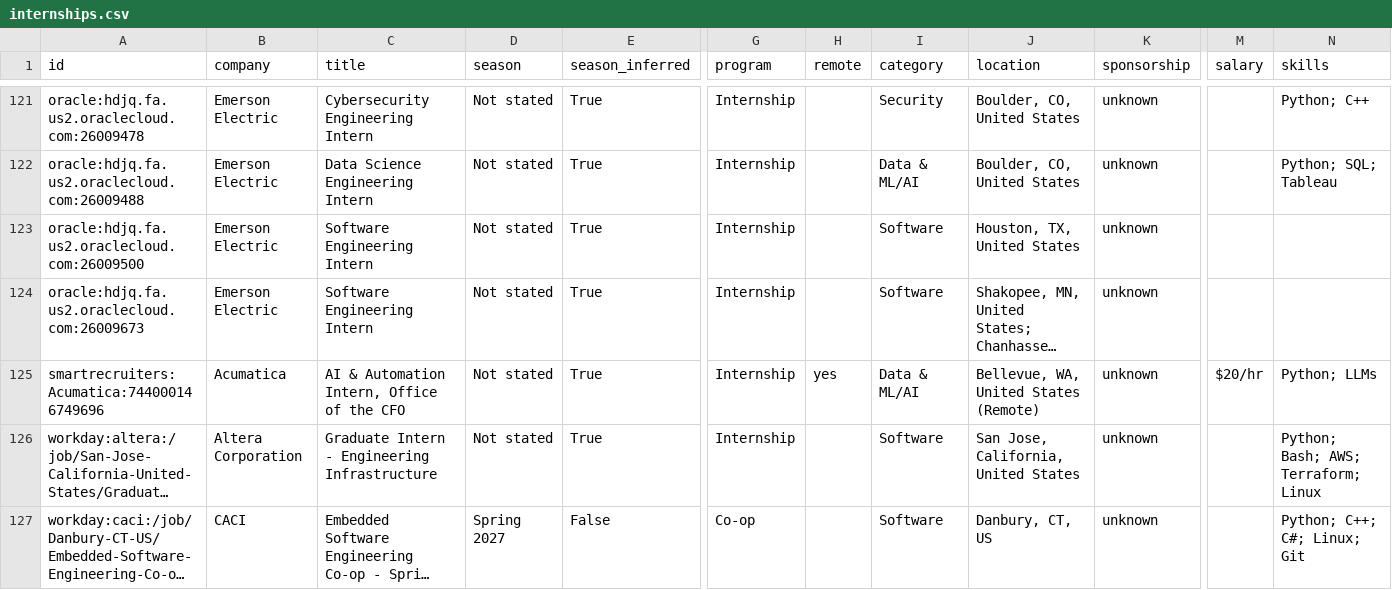
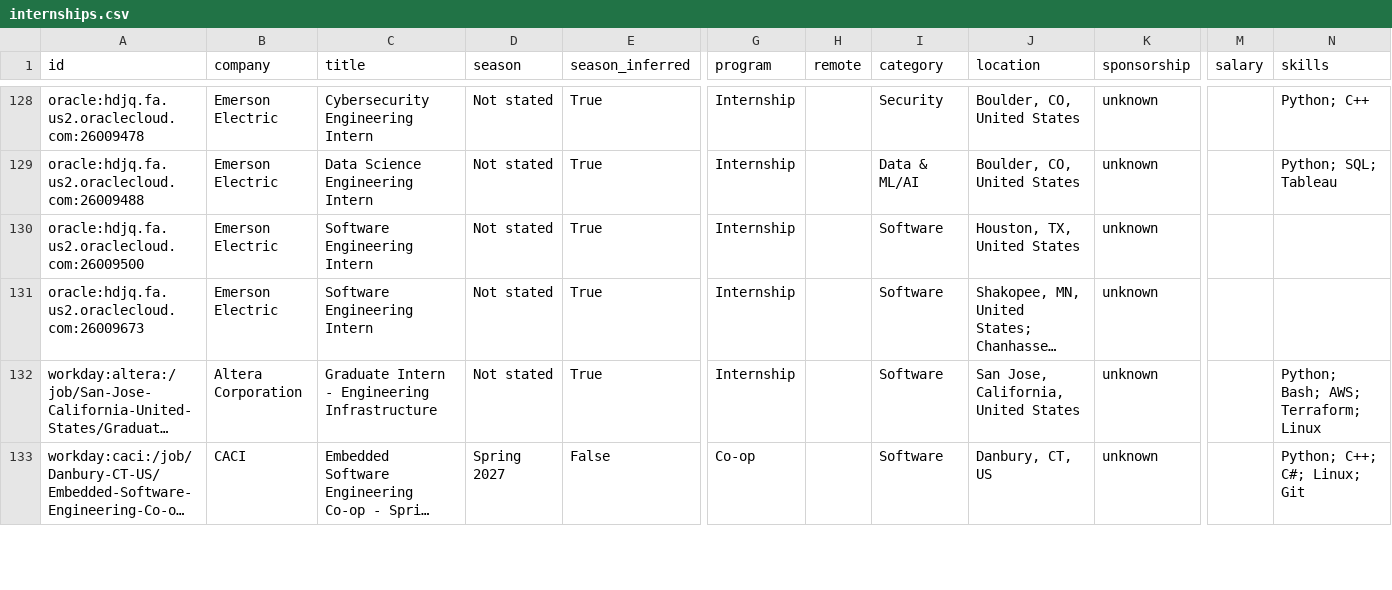
Before and after one commit to HarshaPrakash1/Automated-List-Of-Spring-2027-Tech-Internships, a CSV file: data/internships.csv, drawn as a sheet; only a part is shown, gaps mark what is left out; long unchanged cells end in …; removed rows and columns are numbered as before the commit, all else as after; rows hold the shown columns only; the diff covers the shown part only; the diff names each change by its address in the sheet, - before the commit and + after, or states it on an @@ line.

```diff
--- a/data/internships.csv
+++ b/data/internships.csv
-row 125: smartrecruiters:Acumatica:744000146749696 | Acumatica | AI & Automation Intern, Office of the CFO | Not stated | True | Internship | yes | Data & ML/AI | Bellevue, WA, United States (Remote) | unknown | $20/hr | Python; LLMs
```
Also changed, not shown: 9 added rows, 2 removed rows, 2 moved rows and 7 edited cells elsewhere in this file, docs/internships.csv, 15 other files.
